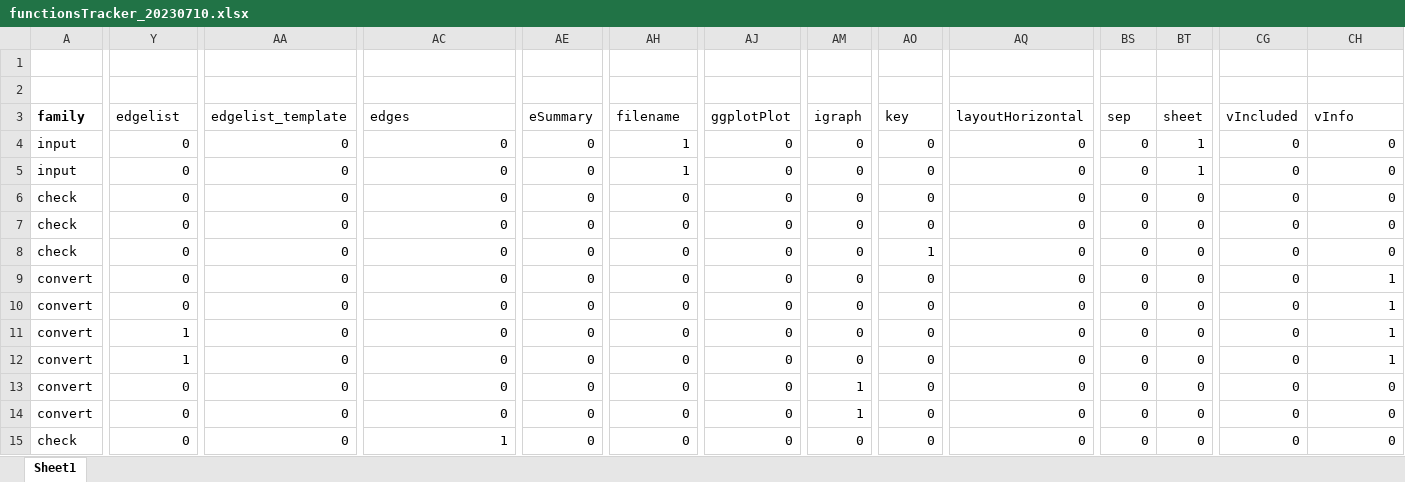
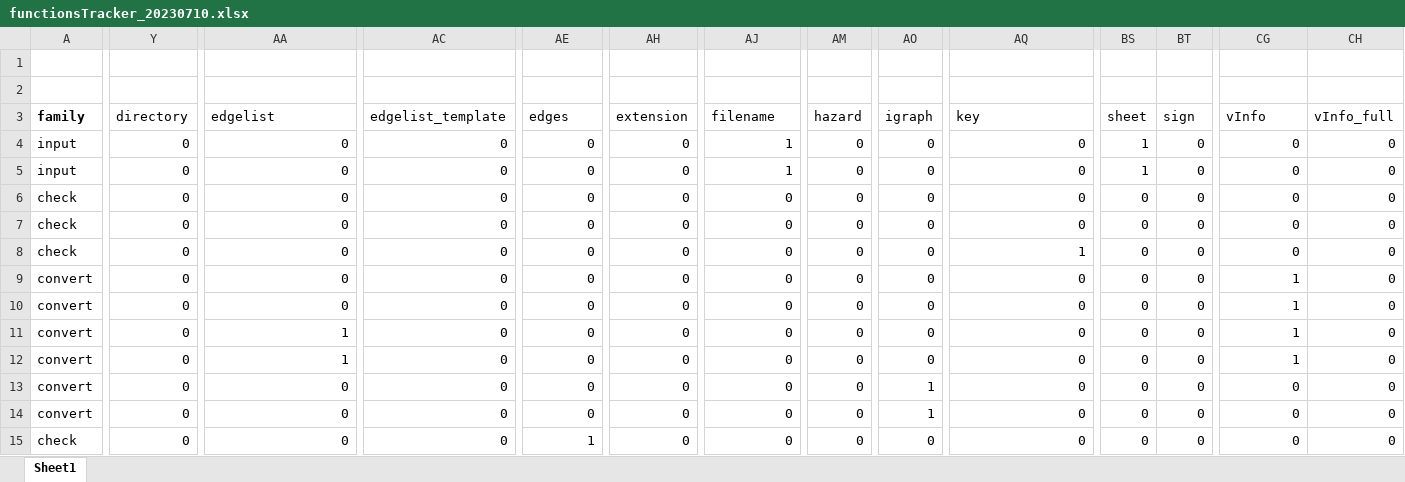
Before and after one commit to anniequinn/AHgen, an Excel workbook: data-raw/functionsTracker_20230710.xlsx, sheet Sheet1, drawn as a sheet; only a part is shown, gaps mark what is left out; values as stored, in another font and other column widths than the file's, no borders; the diff covers the shown part only; the diff names each change by its address in the sheet, - before the commit and + after, or states it on an @@ line.

Commit message:
Update functions & vignettes

```diff
--- a/data-raw/functionsTracker_20230710.xlsx (sheet Sheet1)
+++ b/data-raw/functionsTracker_20230710.xlsx (sheet Sheet1)
-Y3: edgelist
+Y3: directory
-AA3: edgelist_template
+AA3: edgelist
-AC3: edges
+AC3: edgelist_template
-AE3: eSummary
+AE3: edges
-AH3: filename
+AH3: extension
-AJ3: ggplotPlot
+AJ3: filename
-AM3: igraph
+AM3: hazard
-AO3: key
+AO3: igraph
-AQ3: layoutHorizontal
+AQ3: key
-BS3: sep
+BS3: sheet
-BT3: sheet
+BT3: sign
-CG3: vIncluded
+CG3: vInfo
-CH3: vInfo
+CH3: vInfo_full
-AH4:AH5: 1
+AH4:AH5: 0
-AJ4:AJ5: 0
+AJ4:AJ5: 1
-BS4:BS5: 0
+BS4:BS5: 1
-BT4:BT5: 1
+BT4:BT5: 0
-AO8: 1
+AO8: 0
-AQ8: 0
+AQ8: 1
-CG9:CG12: 0
+CG9:CG12: 1
-CH9:CH12: 1
+CH9:CH12: 0
-Y11:Y12: 1
+Y11:Y12: 0
-AA11:AA12: 0
+AA11:AA12: 1
-AM13:AM14: 1
+AM13:AM14: 0
-AO13:AO14: 0
+AO13:AO14: 1
-AC15: 1
+AC15: 0
-AE15: 0
+AE15: 1
```
Also changed, not shown: 342 edited cells and merged cells elsewhere in this sheet, 6 other files.
